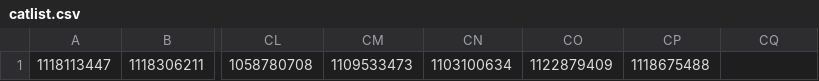
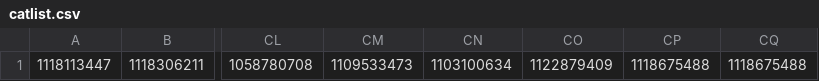
Before and after one commit to incontestableness/milenko, a CSV file: catlist.csv, drawn as a sheet; only a part is shown, gaps mark what is left out; the diff names each change by its address in the sheet, - before the commit and + after, or states it on an @@ line.

Commit message:
Update catlist

```diff
--- a/catlist.csv
+++ b/catlist.csv
-CQ1: (empty)
+CQ1: 1118675488
```
